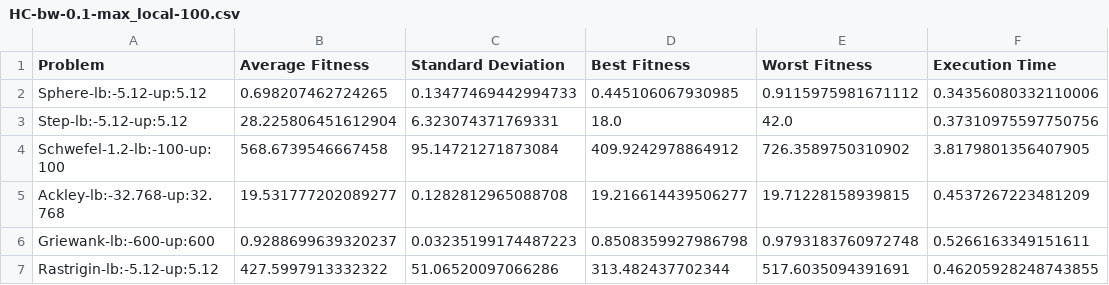
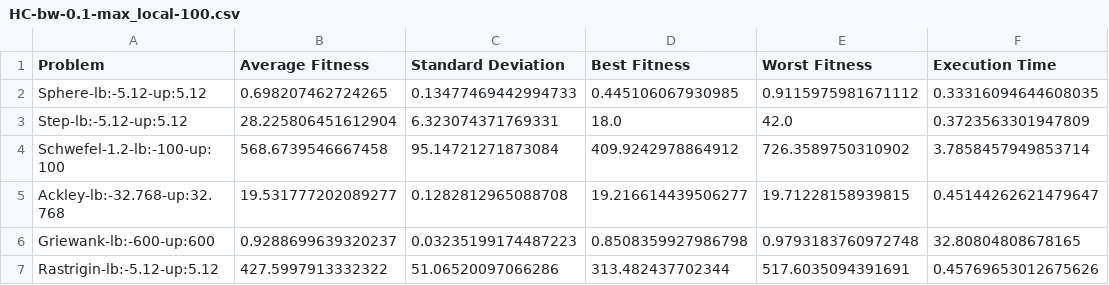
Before and after one commit to CamiloEnriqueRomeroP/Taller-1-Metaheuristicas, a CSV file: Funciones-continuas/result/HC-bw-0.1-max_local-100.csv, drawn as a sheet; the diff names each change by its address in the sheet, - before the commit and + after, or states it on an @@ line.

```diff
--- a/Funciones-continuas/result/HC-bw-0.1-max_local-100.csv
+++ b/Funciones-continuas/result/HC-bw-0.1-max_local-100.csv
-F2 (Execution Time): 0.34356080332110006
+F2 (Execution Time): 0.33316094644608035
-F3 (Execution Time): 0.37310975597750756
+F3 (Execution Time): 0.3723563301947809
-F4 (Execution Time): 3.8179801356407905
+F4 (Execution Time): 3.7858457949853714
-F5 (Execution Time): 0.4537267223481209
+F5 (Execution Time): 0.45144262621479647
-F6 (Execution Time): 0.5266163349151611
+F6 (Execution Time): 32.80804808678165
-F7 (Execution Time): 0.46205928248743855
+F7 (Execution Time): 0.45769653012675626
```
Also changed, not shown: Funciones-continuas/result/GRASP-bw-0.1-max_local-100.csv, Funciones-continuas/result/GRASP-bw-0.1-max_local-1000.csv, 36 other files.
